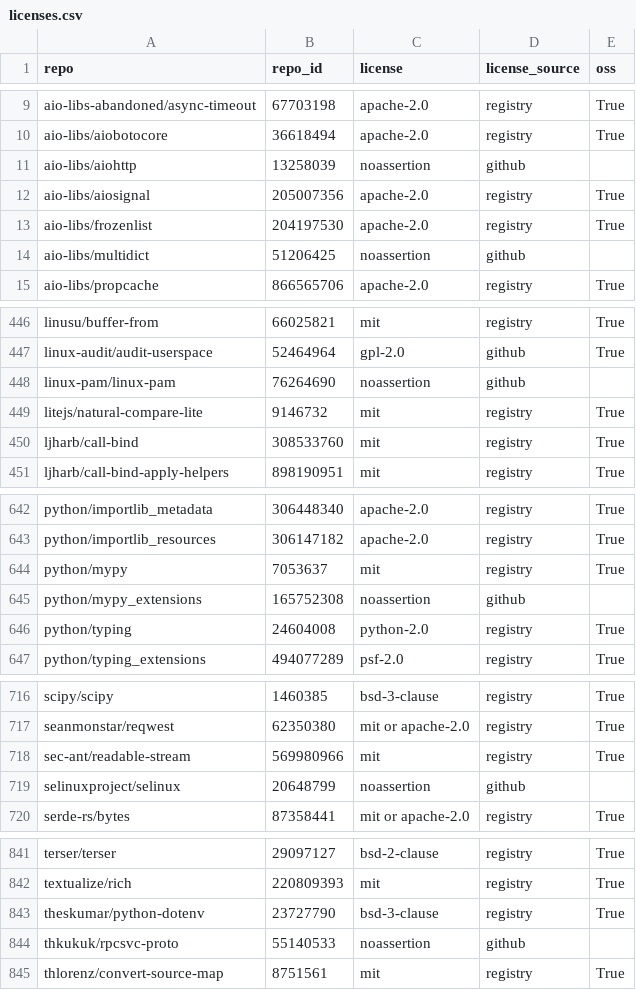
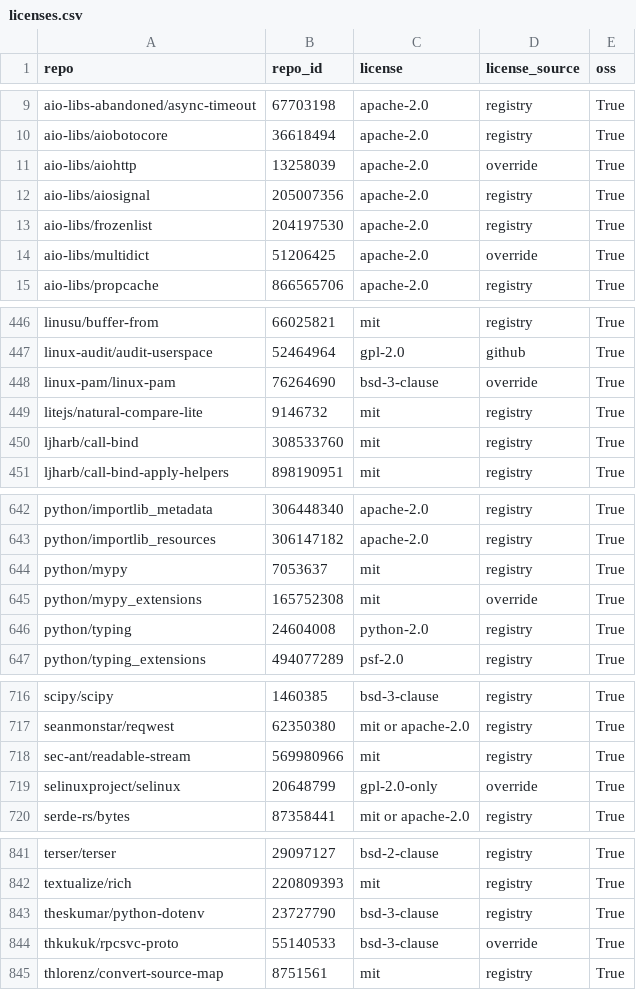
Before and after one commit to osendowment/model, a CSV file: data/eligibility/licenses.csv, drawn as a sheet; only a part is shown, gaps mark what is left out; the diff covers the shown part only.

```diff
--- a/data/eligibility/licenses.csv
+++ b/data/eligibility/licenses.csv
@@ -10,6 +10,6 @@ aio-libs-abandoned/async-timeout,67703198,apache-2.0,registry,True
 aio-libs/aiobotocore,36618494,apache-2.0,registry,True
-aio-libs/aiohttp,13258039,noassertion,github,
+aio-libs/aiohttp,13258039,apache-2.0,override,True
 aio-libs/aiosignal,205007356,apache-2.0,registry,True
 aio-libs/frozenlist,204197530,apache-2.0,registry,True
-aio-libs/multidict,51206425,noassertion,github,
+aio-libs/multidict,51206425,apache-2.0,override,True
 aio-libs/propcache,866565706,apache-2.0,registry,True
@@ -447,3 +447,3 @@ linusu/buffer-from,66025821,mit,registry,True
 linux-audit/audit-userspace,52464964,gpl-2.0,github,True
-linux-pam/linux-pam,76264690,noassertion,github,
+linux-pam/linux-pam,76264690,bsd-3-clause,override,True
 litejs/natural-compare-lite,9146732,mit,registry,True
@@ -644,3 +644,3 @@ python/importlib_resources,306147182,apache-2.0,registry,True
 python/mypy,7053637,mit,registry,True
-python/mypy_extensions,165752308,noassertion,github,
+python/mypy_extensions,165752308,mit,override,True
 python/typing,24604008,python-2.0,registry,True
@@ -718,3 +718,3 @@ seanmonstar/reqwest,62350380,mit or apache-2.0,registry,True
 sec-ant/readable-stream,569980966,mit,registry,True
-selinuxproject/selinux,20648799,noassertion,github,
+selinuxproject/selinux,20648799,gpl-2.0-only,override,True
 serde-rs/bytes,87358441,mit or apache-2.0,registry,True
@@ -843,3 +843,3 @@ textualize/rich,220809393,mit,registry,True
 theskumar/python-dotenv,23727790,bsd-3-clause,registry,True
-thkukuk/rpcsvc-proto,55140533,noassertion,github,
+thkukuk/rpcsvc-proto,55140533,bsd-3-clause,override,True
 thlorenz/convert-source-map,8751561,mit,registry,True
```
Also changed, not shown: 3 edited cells elsewhere in this file, data/eligibility/eligibility.csv, data/eligibility/funding.csv.
